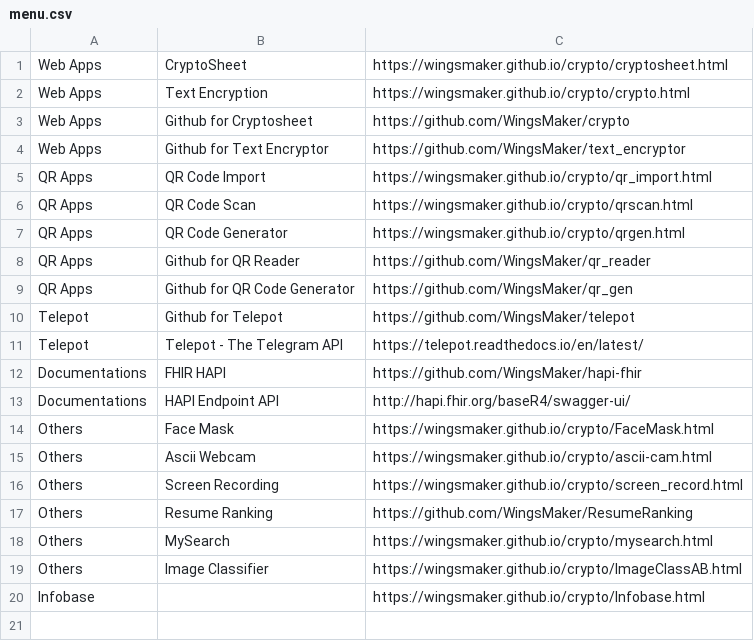
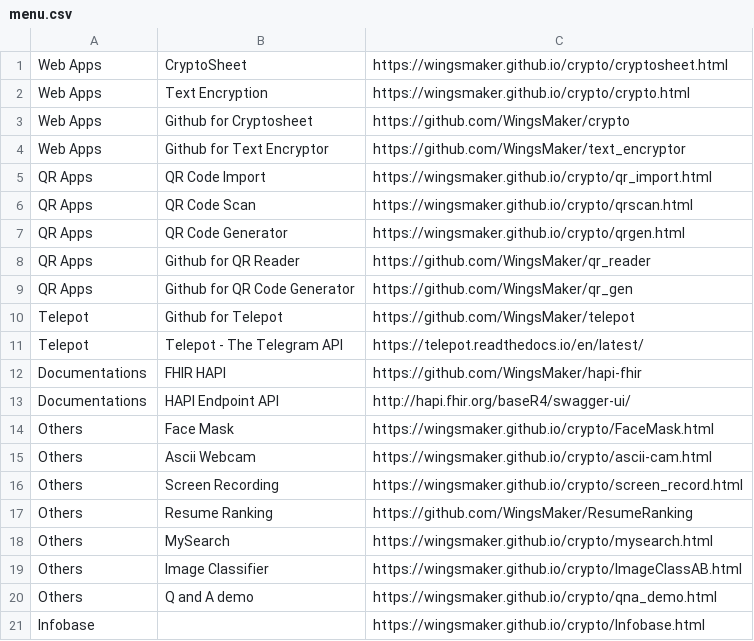
Before and after one commit to KimHuatLim/crypto, a CSV file: docs/menu.csv, drawn as a sheet; the diff names each change by its address in the sheet, - before the commit and + after, or states it on an @@ line.

Commit message:
Add files via upload

```diff
--- a/docs/menu.csv
+++ b/docs/menu.csv
+row 20: Others | Q and A demo | https://wingsmaker.github.io/crypto/qna_demo.html
```
